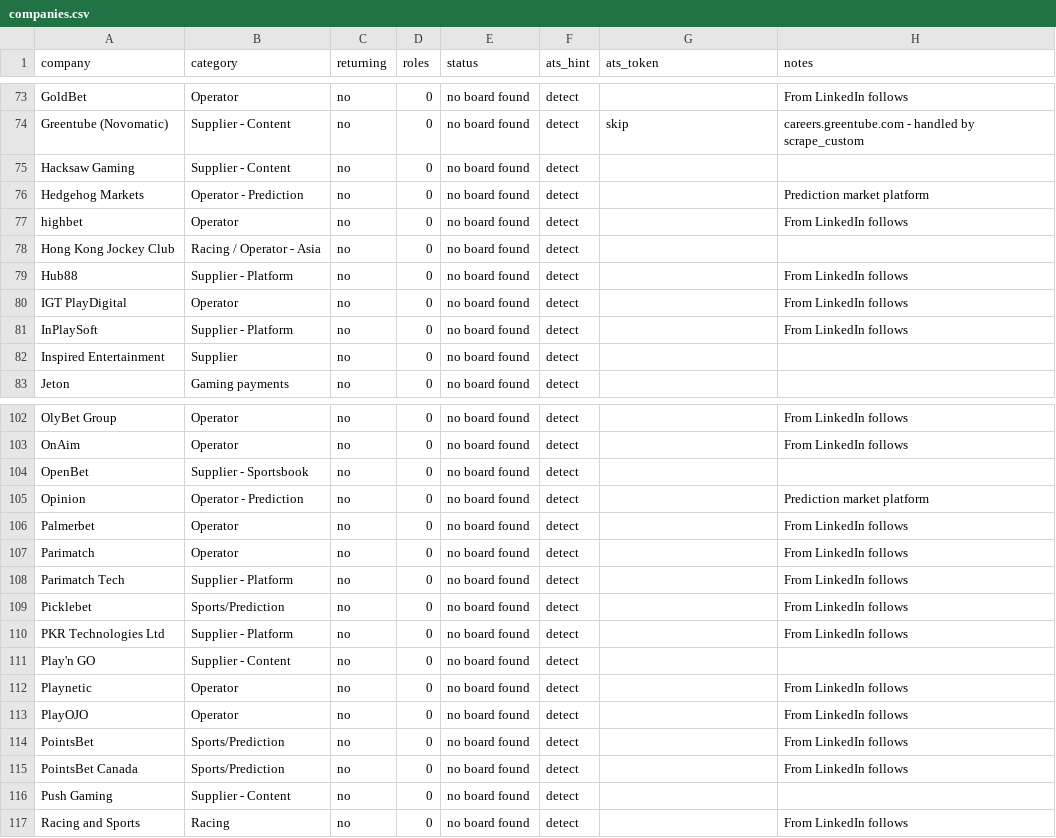
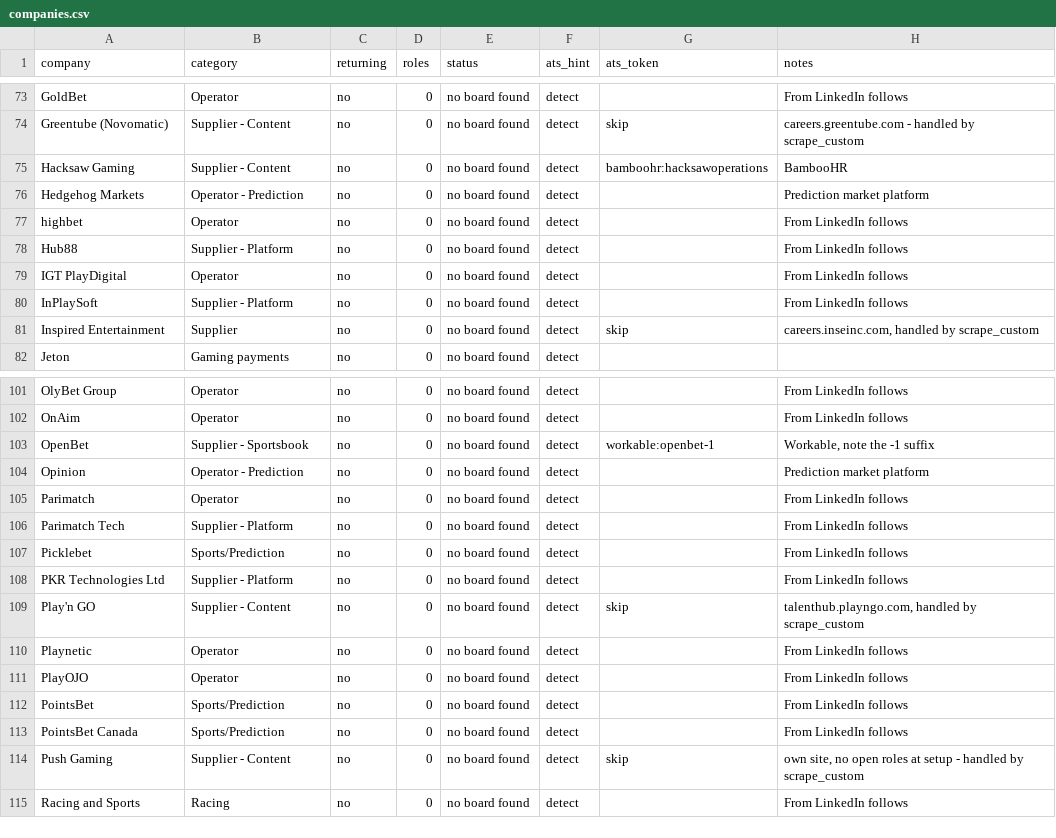
Before and after one commit to cram-co/role-radar, a CSV file: companies.csv, drawn as a sheet; only a part is shown, gaps mark what is left out; the diff covers the shown part only.

```diff
--- a/companies.csv
+++ b/companies.csv
@@ -74,6 +74,5 @@ GoldBet,Operator,no,0,no board found,detect,,From LinkedIn follows
 Greentube (Novomatic),Supplier - Content,no,0,no board found,detect,skip,careers.greentube.com - handled by scrape_custom
-Hacksaw Gaming,Supplier - Content,no,0,no board found,detect,,
+Hacksaw Gaming,Supplier - Content,no,0,no board found,detect,bamboohr:hacksawoperations,BambooHR
 Hedgehog Markets,Operator - Prediction,no,0,no board found,detect,,Prediction market platform
 highbet,Operator,no,0,no board found,detect,,From LinkedIn follows
-Hong Kong Jockey Club,Racing / Operator - Asia,no,0,no board found,detect,,
 Hub88,Supplier - Platform,no,0,no board found,detect,,From LinkedIn follows
@@ -81,3 +80,3 @@ IGT PlayDigital,Operator,no,0,no board found,detect,,From LinkedIn follows
 InPlaySoft,Supplier - Platform,no,0,no board found,detect,,From LinkedIn follows
-Inspired Entertainment,Supplier,no,0,no board found,detect,,
+Inspired Entertainment,Supplier,no,0,no board found,detect,skip,"careers.inseinc.com, handled by scrape_custom"
 Jeton,Gaming payments,no,0,no board found,detect,,
@@ -103,5 +102,4 @@ OlyBet Group,Operator,no,0,no board found,detect,,From LinkedIn follows
 OnAim,Operator,no,0,no board found,detect,,From LinkedIn follows
-OpenBet,Supplier - Sportsbook,no,0,no board found,detect,,
+OpenBet,Supplier - Sportsbook,no,0,no board found,detect,workable:openbet-1,"Workable, note the -1 suffix"
 Opinion,Operator - Prediction,no,0,no board found,detect,,Prediction market platform
-Palmerbet,Operator,no,0,no board found,detect,,From LinkedIn follows
 Parimatch,Operator,no,0,no board found,detect,,From LinkedIn follows
@@ -110,3 +108,3 @@ Picklebet,Sports/Prediction,no,0,no board found,detect,,From LinkedIn follows
 PKR Technologies Ltd,Supplier - Platform,no,0,no board found,detect,,From LinkedIn follows
-Play'n GO,Supplier - Content,no,0,no board found,detect,,
+Play'n GO,Supplier - Content,no,0,no board found,detect,skip,"talenthub.playngo.com, handled by scrape_custom"
 Playnetic,Operator,no,0,no board found,detect,,From LinkedIn follows
@@ -115,3 +113,3 @@ PointsBet,Sports/Prediction,no,0,no board found,detect,,From LinkedIn follows
 PointsBet Canada,Sports/Prediction,no,0,no board found,detect,,From LinkedIn follows
-Push Gaming,Supplier - Content,no,0,no board found,detect,,
+Push Gaming,Supplier - Content,no,0,no board found,detect,skip,"own site, no open roles at setup - handled by scrape_custom"
 Racing and Sports,Racing,no,0,no board found,detect,,From LinkedIn follows
```
Also changed, not shown: 24 edited cells elsewhere in this file, 1 other file.
